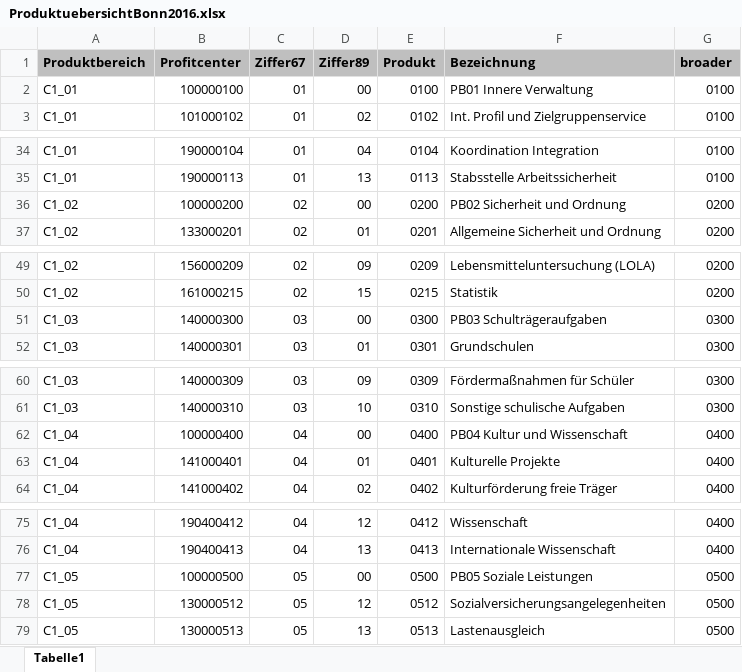
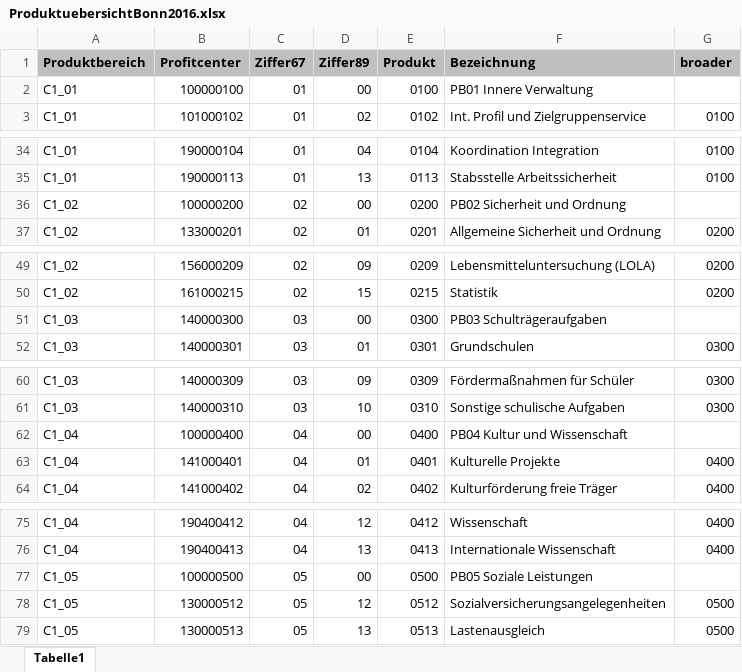
Before and after one commit to openbudgets/datasets, an Excel workbook: Bonn/raw/ProduktuebersichtBonn2016.xlsx, sheet Tabelle1, drawn as a sheet; only a part is shown, gaps mark what is left out; values as stored, in another font and other column widths than the file's, no borders; the diff covers the shown part only; the diff names each change by its address in the sheet, - before the commit and + after, or states it on an @@ line.

```diff
--- a/Bonn/raw/ProduktuebersichtBonn2016.xlsx (sheet Tabelle1)
+++ b/Bonn/raw/ProduktuebersichtBonn2016.xlsx (sheet Tabelle1)
-G2 (broader): 0100
+G2 (broader): (empty)
-G36 (broader): 0200
+G36 (broader): (empty)
-G51 (broader): 0300
+G51 (broader): (empty)
-G62 (broader): 0400
+G62 (broader): (empty)
-G77 (broader): 0500
+G77 (broader): (empty)
```
Also changed, not shown: 12 edited cells elsewhere in this sheet, 2 other files.
